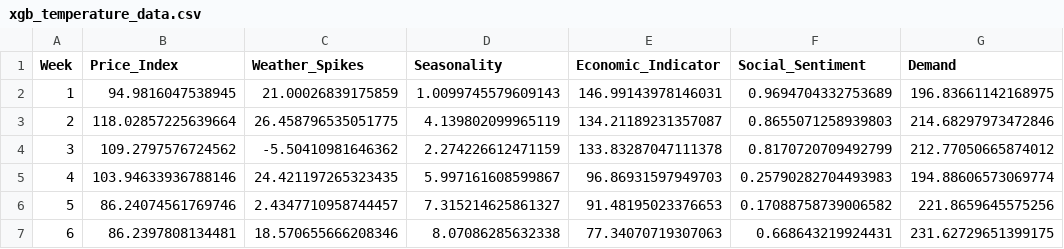
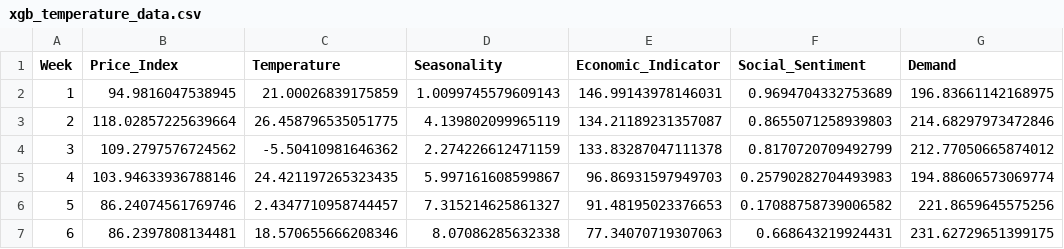
Before and after one commit to CharlesCLuo/Application-of-AI-in-Supply-Chain-Risk-Management-Series, a CSV file: Demand_Forecsting/xgb_temperature_data.csv, drawn as a sheet; only a part is shown.

Commit message:
Update xgb_temperature_data.csv

```diff
--- a/Demand_Forecsting/xgb_temperature_data.csv
+++ b/Demand_Forecsting/xgb_temperature_data.csv
@@ -1,2 +1,2 @@
-Week,Price_Index,Weather_Spikes,Seasonality,Economic_Indicator,Social_Sentiment,Demand
+Week,Price_Index,Temperature,Seasonality,Economic_Indicator,Social_Sentiment,Demand
 1,94.9816047538945,21.00026839175859,1.0099745579609143,146.99143978146031,0.9694704332753689,196.83661142168975
```
